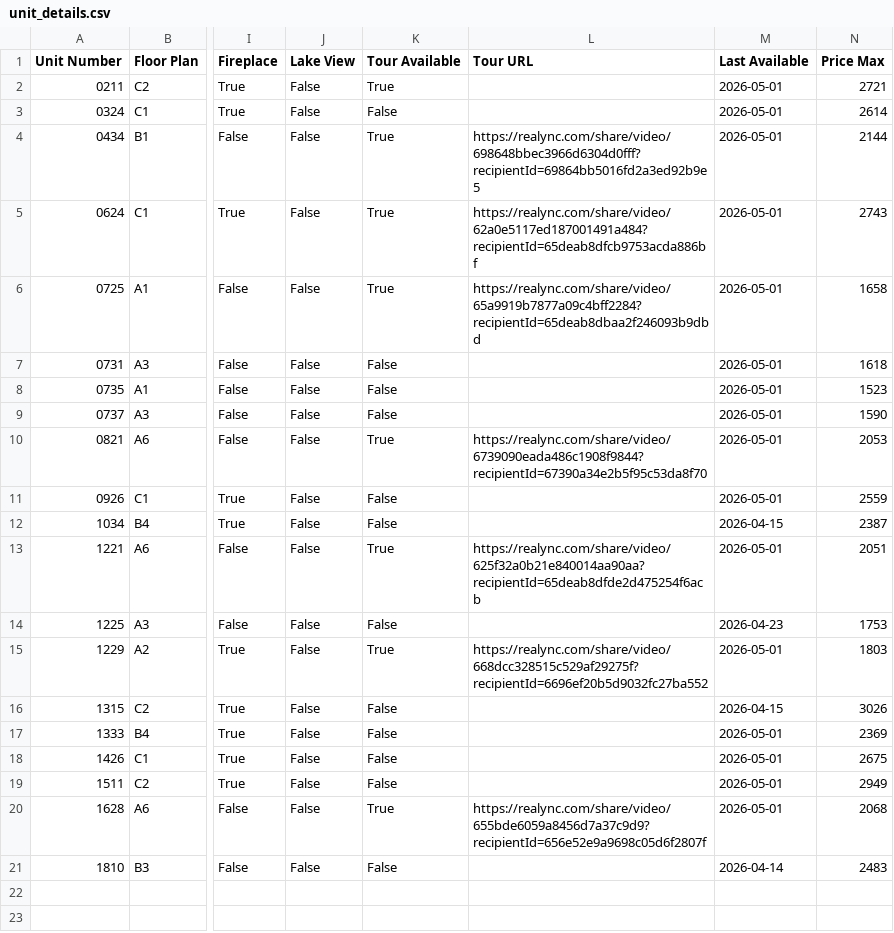
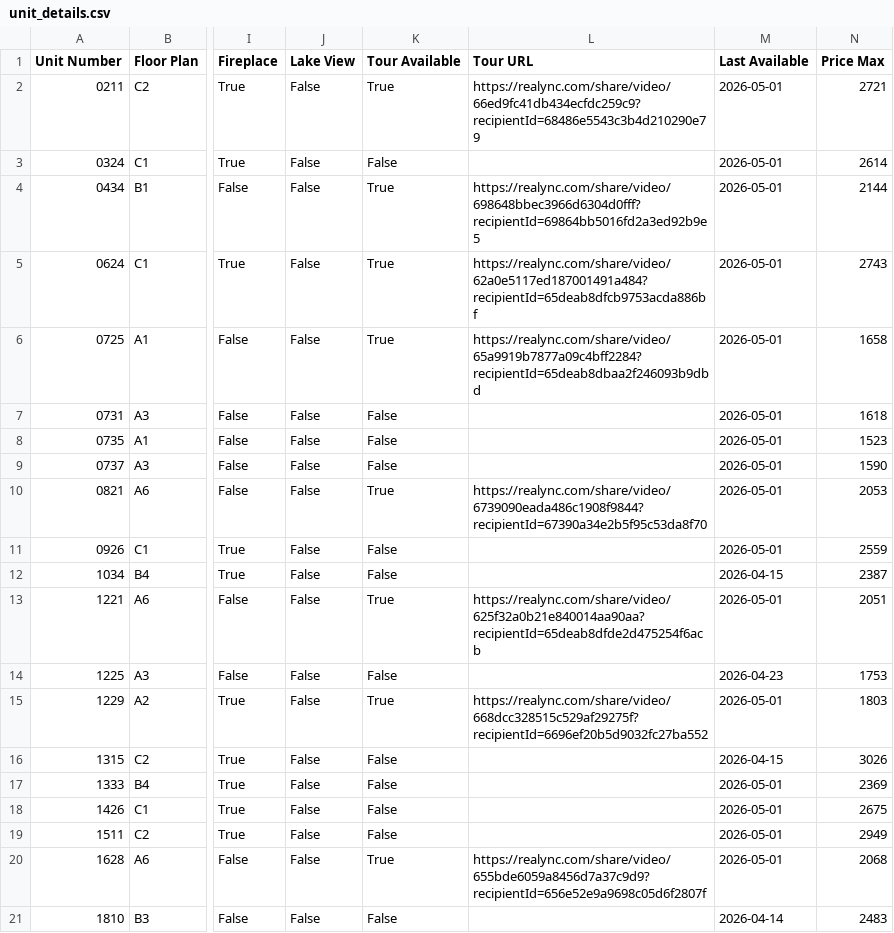
Before and after one commit to patchnpin/apartment_tracker, a CSV file: data/unit_details.csv, drawn as a sheet; only a part is shown, gaps mark what is left out; the diff names each change by its address in the sheet, - before the commit and + after, or states it on an @@ line.

Commit message:
Update unit_details.csv

```diff
--- a/data/unit_details.csv
+++ b/data/unit_details.csv
-L2 (Tour URL): (empty)
+L2 (Tour URL): https://realync.com/share/video/66ed9fc41db434ecfdc259c9?recipientId=68486e5543c3b4d210290e79
```
